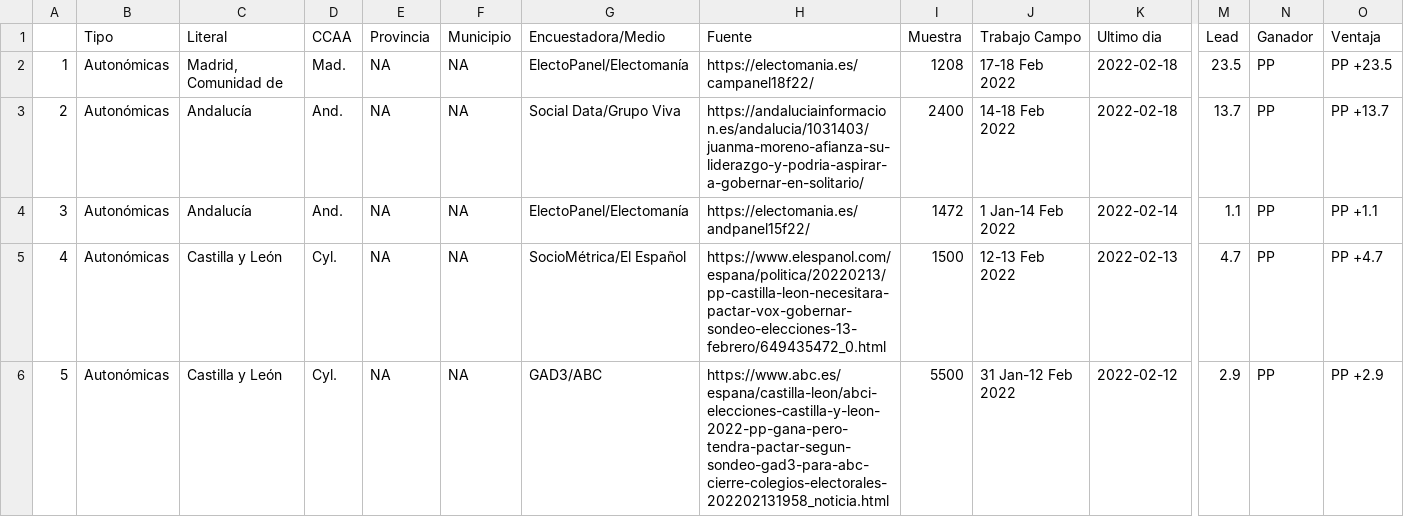
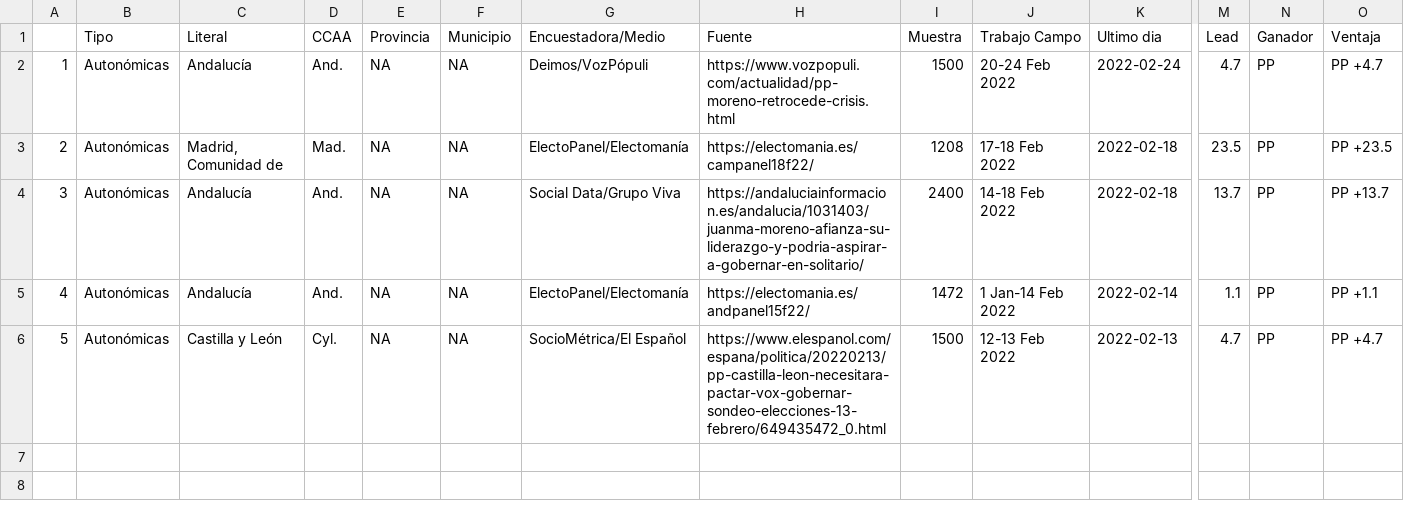
Before and after one commit to endikasatu/encuestas_esp, a CSV file: data/spain_latest_polls_ccaa.csv, drawn as a sheet; only a part is shown, gaps mark what is left out; removed rows and columns are numbered as before the commit, all else as after; rows hold the shown columns only; the diff names each change by its address in the sheet, - before the commit and + after, or states it on an @@ line.

```diff
--- a/data/spain_latest_polls_ccaa.csv
+++ b/data/spain_latest_polls_ccaa.csv
+row 2: 1 | Autonómicas | Andalucía | And. | NA | NA | Deimos/VozPópuli | https://www.vozpopuli.com/actualidad/pp-moreno-retrocede-crisis.html | 1500 | 20-24 Feb 2022 | 2022-02-24 | 4.7 | PP | PP +4.7
@@ column A renumbered between rows 3 and 6 @@
-row 6: 5 | Autonómicas | Castilla y León | Cyl. | NA | NA | GAD3/ABC | https://www.abc.es/espana/castilla-leon/abci-elecciones-castilla-y-leon-2022-pp-gana-pero-tendra-pactar-segun-sondeo-gad3-para-abc-cierre-colegios-electorales-202202131958_noticia.html | 5500 | 31 Jan-12 Feb 2022 | 2022-02-12 | 2.9 | PP | PP +2.9
```
Also changed, not shown: data/spain_latest_polls.csv, data/spain_latest_polls_gen.csv, 1 other file.
